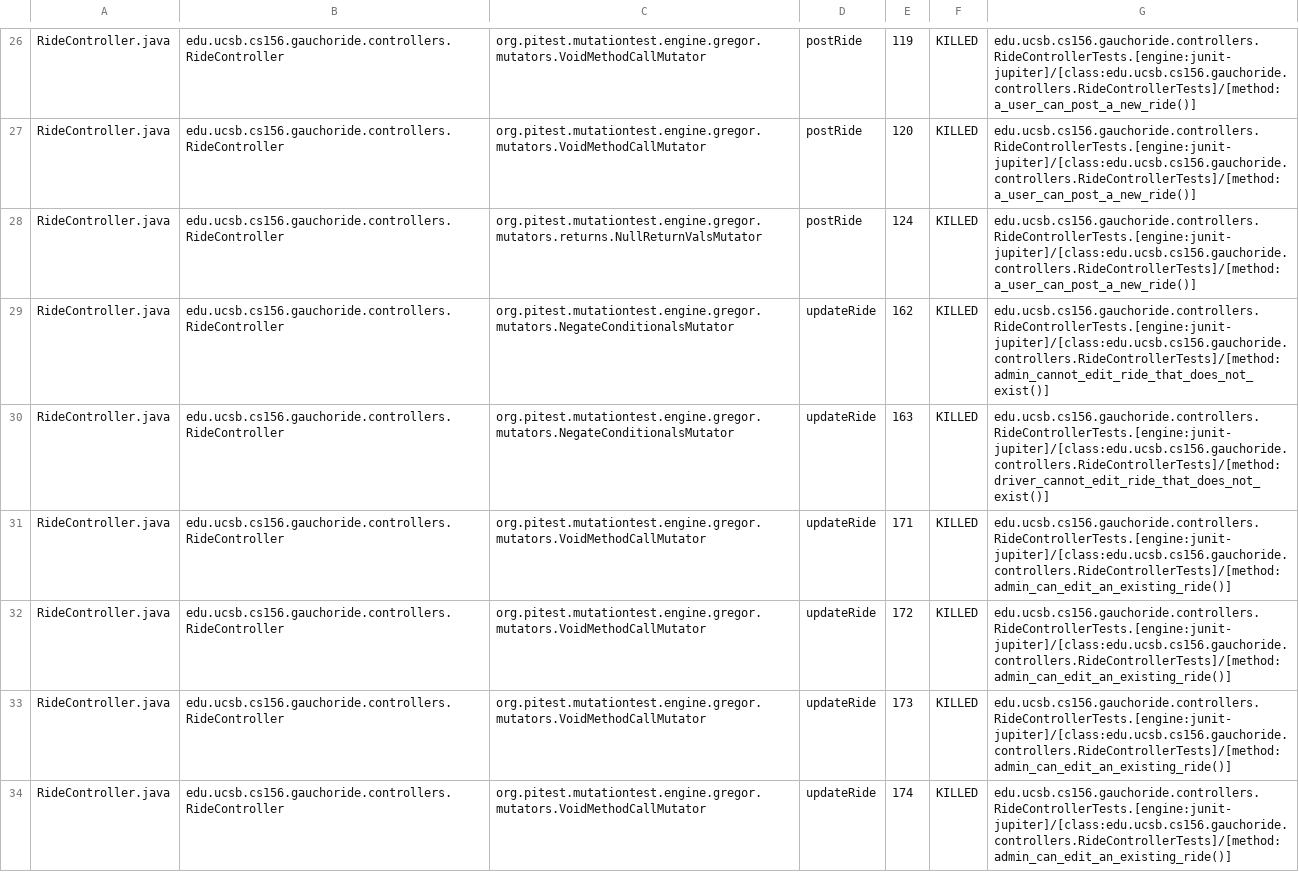
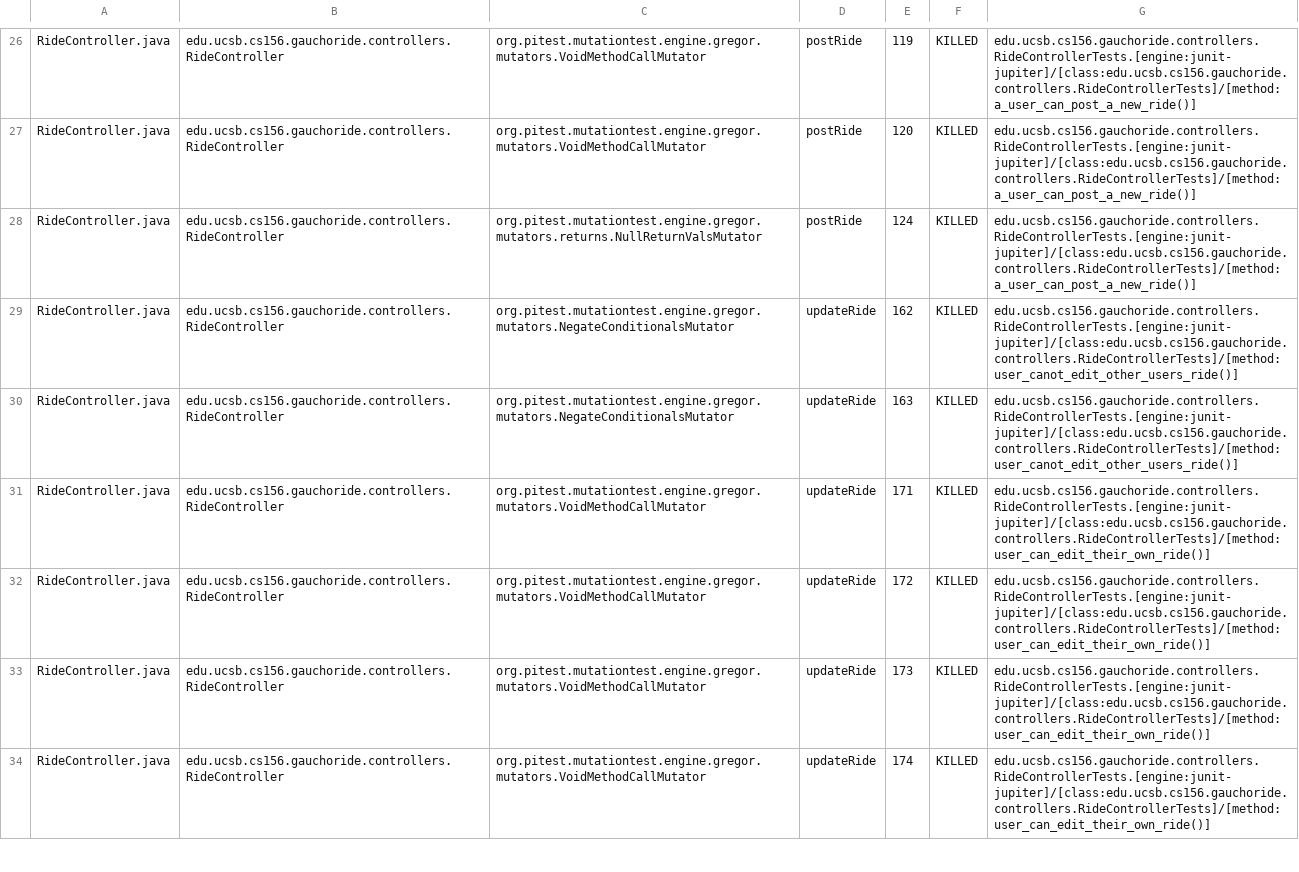
Before and after one commit to ucsb-cs156-m23/proj-gauchoride-m23-9am-1, a CSV file: prs/61/pitest/mutations.csv, drawn as a sheet; only a part is shown, gaps mark what is left out; the diff covers the shown part only.

Commit message:
Deploying to gh-pages from @ ucsb-cs156-m23/proj-gauchoride-m23-9am-1@2955d1e5ab3500fab475927b3f918efbf55505a6 🚀

```diff
--- a/prs/61/pitest/mutations.csv
+++ b/prs/61/pitest/mutations.csv
@@ -28,7 +28,7 @@ RideController.java,edu.ucsb.cs156.gauchoride.controllers.RideController,org.pit
 RideController.java,edu.ucsb.cs156.gauchoride.controllers.RideController,org.pitest.mutationtest.engine.gregor.mutators.returns.NullReturnValsMutator,postRide,124,KILLED,edu.ucsb.cs156.gauchoride.controllers.RideControllerTests.[engine:junit-jupiter]/[class:edu.ucsb.cs156.gauchoride.controllers.RideControllerTests]/[method:a_user_can_post_a_new_ride()]
-RideController.java,edu.ucsb.cs156.gauchoride.controllers.RideController,org.pitest.mutationtest.engine.gregor.mutators.NegateConditionalsMutator,updateRide,162,KILLED,edu.ucsb.cs156.gauchoride.controllers.RideControllerTests.[engine:junit-jupiter]/[class:edu.ucsb.cs156.gauchoride.controllers.RideControllerTests]/[method:admin_cannot_edit_ride_that_does_not_exist()]
-RideController.java,edu.ucsb.cs156.gauchoride.controllers.RideController,org.pitest.mutationtest.engine.gregor.mutators.NegateConditionalsMutator,updateRide,163,KILLED,edu.ucsb.cs156.gauchoride.controllers.RideControllerTests.[engine:junit-jupiter]/[class:edu.ucsb.cs156.gauchoride.controllers.RideControllerTests]/[method:driver_cannot_edit_ride_that_does_not_exist()]
-RideController.java,edu.ucsb.cs156.gauchoride.controllers.RideController,org.pitest.mutationtest.engine.gregor.mutators.VoidMethodCallMutator,updateRide,171,KILLED,edu.ucsb.cs156.gauchoride.controllers.RideControllerTests.[engine:junit-jupiter]/[class:edu.ucsb.cs156.gauchoride.controllers.RideControllerTests]/[method:admin_can_edit_an_existing_ride()]
-RideController.java,edu.ucsb.cs156.gauchoride.controllers.RideController,org.pitest.mutationtest.engine.gregor.mutators.VoidMethodCallMutator,updateRide,172,KILLED,edu.ucsb.cs156.gauchoride.controllers.RideControllerTests.[engine:junit-jupiter]/[class:edu.ucsb.cs156.gauchoride.controllers.RideControllerTests]/[method:admin_can_edit_an_existing_ride()]
-RideController.java,edu.ucsb.cs156.gauchoride.controllers.RideController,org.pitest.mutationtest.engine.gregor.mutators.VoidMethodCallMutator,updateRide,173,KILLED,edu.ucsb.cs156.gauchoride.controllers.RideControllerTests.[engine:junit-jupiter]/[class:edu.ucsb.cs156.gauchoride.controllers.RideControllerTests]/[method:admin_can_edit_an_existing_ride()]
-RideController.java,edu.ucsb.cs156.gauchoride.controllers.RideController,org.pitest.mutationtest.engine.gregor.mutators.VoidMethodCallMutator,updateRide,174,KILLED,edu.ucsb.cs156.gauchoride.controllers.RideControllerTests.[engine:junit-jupiter]/[class:edu.ucsb.cs156.gauchoride.controllers.RideControllerTests]/[method:admin_can_edit_an_existing_ride()]
+RideController.java,edu.ucsb.cs156.gauchoride.controllers.RideController,org.pitest.mutationtest.engine.gregor.mutators.NegateConditionalsMutator,updateRide,162,KILLED,edu.ucsb.cs156.gauchoride.controllers.RideControllerTests.[engine:junit-jupiter]/[class:edu.ucsb.cs156.gauchoride.controllers.RideControllerTests]/[method:user_canot_edit_other_users_ride()]
+RideController.java,edu.ucsb.cs156.gauchoride.controllers.RideController,org.pitest.mutationtest.engine.gregor.mutators.NegateConditionalsMutator,updateRide,163,KILLED,edu.ucsb.cs156.gauchoride.controllers.RideControllerTests.[engine:junit-jupiter]/[class:edu.ucsb.cs156.gauchoride.controllers.RideControllerTests]/[method:user_canot_edit_other_users_ride()]
+RideController.java,edu.ucsb.cs156.gauchoride.controllers.RideController,org.pitest.mutationtest.engine.gregor.mutators.VoidMethodCallMutator,updateRide,171,KILLED,edu.ucsb.cs156.gauchoride.controllers.RideControllerTests.[engine:junit-jupiter]/[class:edu.ucsb.cs156.gauchoride.controllers.RideControllerTests]/[method:user_can_edit_their_own_ride()]
+RideController.java,edu.ucsb.cs156.gauchoride.controllers.RideController,org.pitest.mutationtest.engine.gregor.mutators.VoidMethodCallMutator,updateRide,172,KILLED,edu.ucsb.cs156.gauchoride.controllers.RideControllerTests.[engine:junit-jupiter]/[class:edu.ucsb.cs156.gauchoride.controllers.RideControllerTests]/[method:user_can_edit_their_own_ride()]
+RideController.java,edu.ucsb.cs156.gauchoride.controllers.RideController,org.pitest.mutationtest.engine.gregor.mutators.VoidMethodCallMutator,updateRide,173,KILLED,edu.ucsb.cs156.gauchoride.controllers.RideControllerTests.[engine:junit-jupiter]/[class:edu.ucsb.cs156.gauchoride.controllers.RideControllerTests]/[method:user_can_edit_their_own_ride()]
+RideController.java,edu.ucsb.cs156.gauchoride.controllers.RideController,org.pitest.mutationtest.engine.gregor.mutators.VoidMethodCallMutator,updateRide,174,KILLED,edu.ucsb.cs156.gauchoride.controllers.RideControllerTests.[engine:junit-jupiter]/[class:edu.ucsb.cs156.gauchoride.controllers.RideControllerTests]/[method:user_can_edit_their_own_ride()]
```
Also changed, not shown: 47 edited cells elsewhere in this file, 14 other files.
